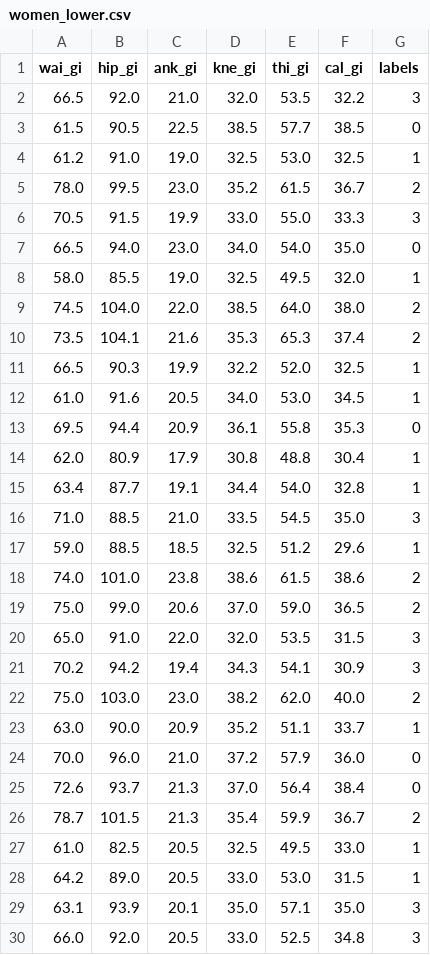
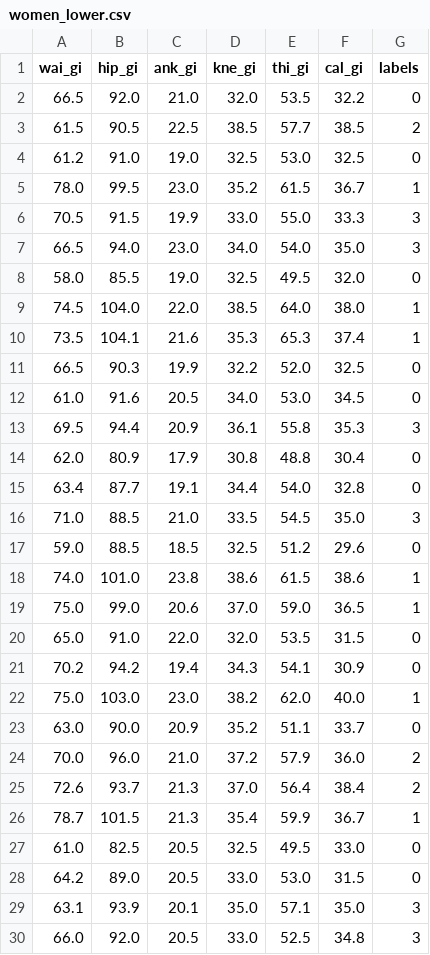
Before and after one commit to ramg-0903/End-to-End-Body-Size-Chart-Generator, a CSV file: artifacts/updated_data/women_lower.csv, drawn as a sheet; only a part is shown; the diff covers the shown part only.

```diff
--- a/artifacts/updated_data/women_lower.csv
+++ b/artifacts/updated_data/women_lower.csv
@@ -1,29 +1,29 @@
 wai_gi,hip_gi,ank_gi,kne_gi,thi_gi,cal_gi,labels
-66.5,92.0,21.0,32.0,53.5,32.2,3
-61.5,90.5,22.5,38.5,57.7,38.5,0
-61.2,91.0,19.0,32.5,53.0,32.5,1
-78.0,99.5,23.0,35.2,61.5,36.7,2
+66.5,92.0,21.0,32.0,53.5,32.2,0
+61.5,90.5,22.5,38.5,57.7,38.5,2
+61.2,91.0,19.0,32.5,53.0,32.5,0
+78.0,99.5,23.0,35.2,61.5,36.7,1
 70.5,91.5,19.9,33.0,55.0,33.3,3
-66.5,94.0,23.0,34.0,54.0,35.0,0
-58.0,85.5,19.0,32.5,49.5,32.0,1
-74.5,104.0,22.0,38.5,64.0,38.0,2
-73.5,104.1,21.6,35.3,65.3,37.4,2
-66.5,90.3,19.9,32.2,52.0,32.5,1
-61.0,91.6,20.5,34.0,53.0,34.5,1
-69.5,94.4,20.9,36.1,55.8,35.3,0
-62.0,80.9,17.9,30.8,48.8,30.4,1
-63.4,87.7,19.1,34.4,54.0,32.8,1
+66.5,94.0,23.0,34.0,54.0,35.0,3
+58.0,85.5,19.0,32.5,49.5,32.0,0
+74.5,104.0,22.0,38.5,64.0,38.0,1
+73.5,104.1,21.6,35.3,65.3,37.4,1
+66.5,90.3,19.9,32.2,52.0,32.5,0
+61.0,91.6,20.5,34.0,53.0,34.5,0
+69.5,94.4,20.9,36.1,55.8,35.3,3
+62.0,80.9,17.9,30.8,48.8,30.4,0
+63.4,87.7,19.1,34.4,54.0,32.8,0
 71.0,88.5,21.0,33.5,54.5,35.0,3
-59.0,88.5,18.5,32.5,51.2,29.6,1
-74.0,101.0,23.8,38.6,61.5,38.6,2
-75.0,99.0,20.6,37.0,59.0,36.5,2
-65.0,91.0,22.0,32.0,53.5,31.5,3
-70.2,94.2,19.4,34.3,54.1,30.9,3
-75.0,103.0,23.0,38.2,62.0,40.0,2
-63.0,90.0,20.9,35.2,51.1,33.7,1
-70.0,96.0,21.0,37.2,57.9,36.0,0
-72.6,93.7,21.3,37.0,56.4,38.4,0
-78.7,101.5,21.3,35.4,59.9,36.7,2
-61.0,82.5,20.5,32.5,49.5,33.0,1
-64.2,89.0,20.5,33.0,53.0,31.5,1
+59.0,88.5,18.5,32.5,51.2,29.6,0
+74.0,101.0,23.8,38.6,61.5,38.6,1
+75.0,99.0,20.6,37.0,59.0,36.5,1
+65.0,91.0,22.0,32.0,53.5,31.5,0
+70.2,94.2,19.4,34.3,54.1,30.9,0
+75.0,103.0,23.0,38.2,62.0,40.0,1
+63.0,90.0,20.9,35.2,51.1,33.7,0
+70.0,96.0,21.0,37.2,57.9,36.0,2
+72.6,93.7,21.3,37.0,56.4,38.4,2
+78.7,101.5,21.3,35.4,59.9,36.7,1
+61.0,82.5,20.5,32.5,49.5,33.0,0
+64.2,89.0,20.5,33.0,53.0,31.5,0
 63.1,93.9,20.1,35.0,57.1,35.0,3
```
Also changed, not shown: 1 removed row and 140 edited cells elsewhere in this file, artifacts/updated_data/men_lower.csv, artifacts/updated_data/women_upper.csv, 22 other files.
